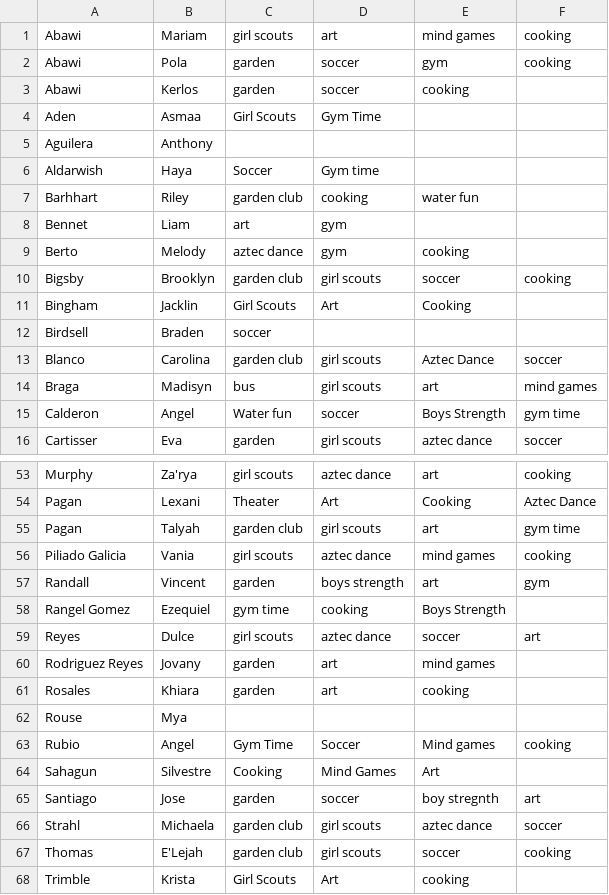
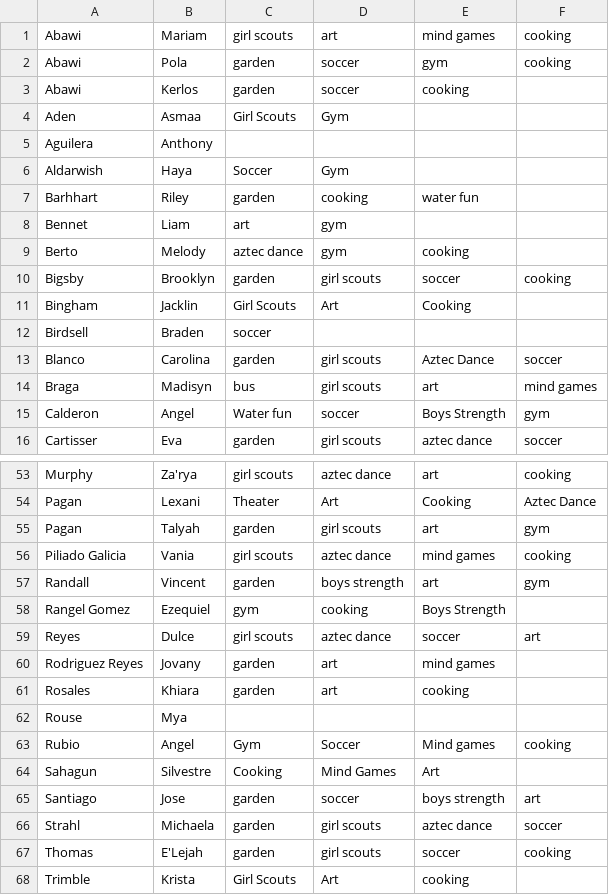
Before and after one commit to AvilaRoberto/Student-Sort, a CSV file: src/files/SUN-summer-17.csv, drawn as a sheet; only a part is shown, gaps mark what is left out; the diff covers the shown part only.

```diff
--- a/src/files/SUN-summer-17.csv
+++ b/src/files/SUN-summer-17.csv
@@ -3,14 +3,14 @@ Abawi,Pola,garden,soccer,gym,cooking
 Abawi,Kerlos,garden,soccer,cooking,
-Aden,Asmaa,Girl Scouts,Gym Time,,
+Aden,Asmaa,Girl Scouts,Gym,,
 Aguilera,Anthony,,,,
-Aldarwish,Haya,Soccer,Gym time,,
-Barhhart,Riley,garden club,cooking,water fun,
+Aldarwish,Haya,Soccer,Gym,,
+Barhhart,Riley,garden,cooking,water fun,
 Bennet,Liam,art,gym,,
 Berto,Melody,aztec dance,gym,cooking,
-Bigsby,Brooklyn,garden club,girl scouts,soccer,cooking
+Bigsby,Brooklyn,garden,girl scouts,soccer,cooking
 Bingham,Jacklin,Girl Scouts,Art,Cooking,
 Birdsell,Braden,soccer,,,
-Blanco,Carolina,garden club,girl scouts,Aztec Dance,soccer
+Blanco,Carolina,garden,girl scouts,Aztec Dance,soccer
 Braga,Madisyn,bus,girl scouts,art,mind games
-Calderon,Angel,Water fun,soccer,Boys Strength,gym time
+Calderon,Angel,Water fun,soccer,Boys Strength,gym
 Cartisser,Eva,garden,girl scouts,aztec dance,soccer
@@ -54,6 +54,6 @@ Murphy,Za'rya,girl scouts,aztec dance,art,cooking
 Pagan,Lexani,Theater,Art,Cooking,Aztec Dance
-Pagan,Talyah,garden club,girl scouts,art,gym time
+Pagan,Talyah,garden,girl scouts,art,gym
 Piliado Galicia,Vania,girl scouts,aztec dance,mind games,cooking
 Randall,Vincent,garden,boys strength,art,gym
-Rangel Gomez,Ezequiel,gym time,cooking,Boys Strength,
+Rangel Gomez,Ezequiel,gym,cooking,Boys Strength,
 Reyes,Dulce,girl scouts,aztec dance,soccer,art
@@ -62,7 +62,7 @@ Rosales,Khiara,garden,art,cooking,
 Rouse,Mya,,,,
-Rubio,Angel,Gym Time,Soccer,Mind games,cooking
+Rubio,Angel,Gym,Soccer,Mind games,cooking
 Sahagun,Silvestre,Cooking,Mind Games,Art,
-Santiago,Jose,garden ,soccer,boy stregnth,art
-Strahl,Michaela,garden club,girl scouts,aztec dance,soccer
-Thomas,E'Lejah,garden club,girl scouts,soccer,cooking
+Santiago,Jose,garden,soccer,boys strength,art
+Strahl,Michaela,garden,girl scouts,aztec dance,soccer
+Thomas,E'Lejah,garden,girl scouts,soccer,cooking
 Trimble,Krista,Girl Scouts,Art,cooking,
```
Also changed, not shown: 16 edited cells elsewhere in this file, 1 other file.
